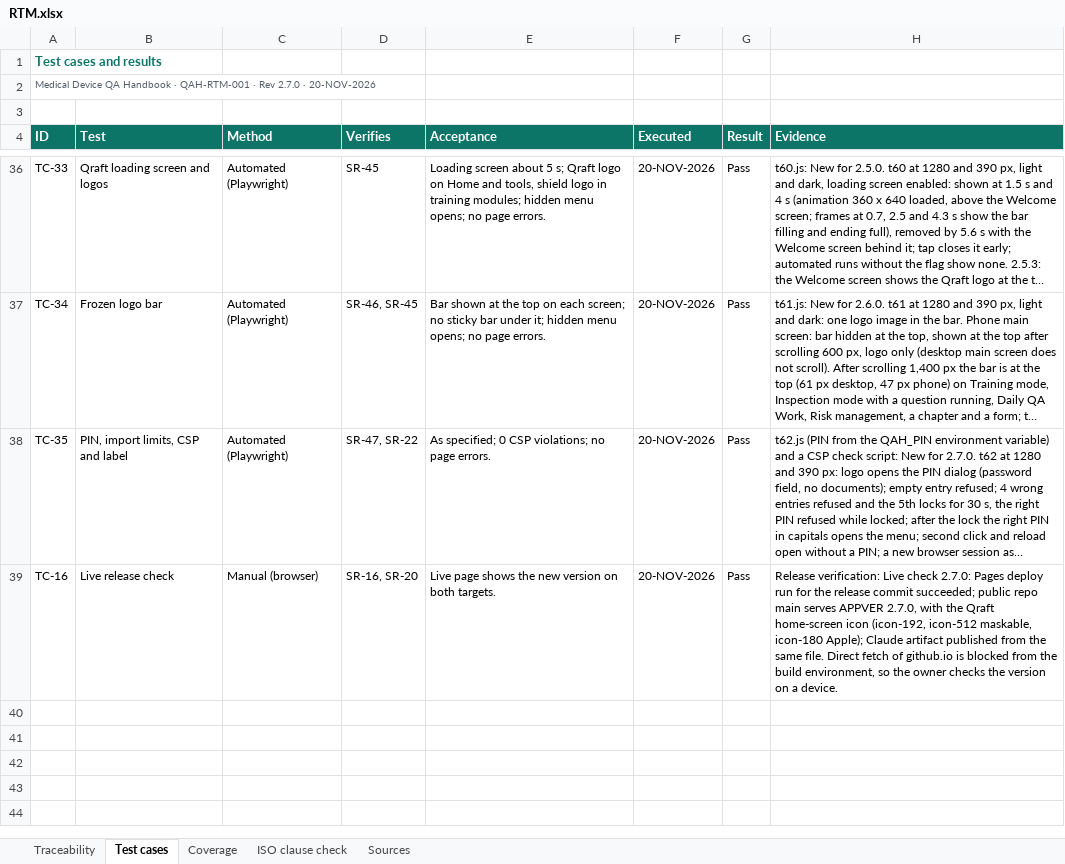
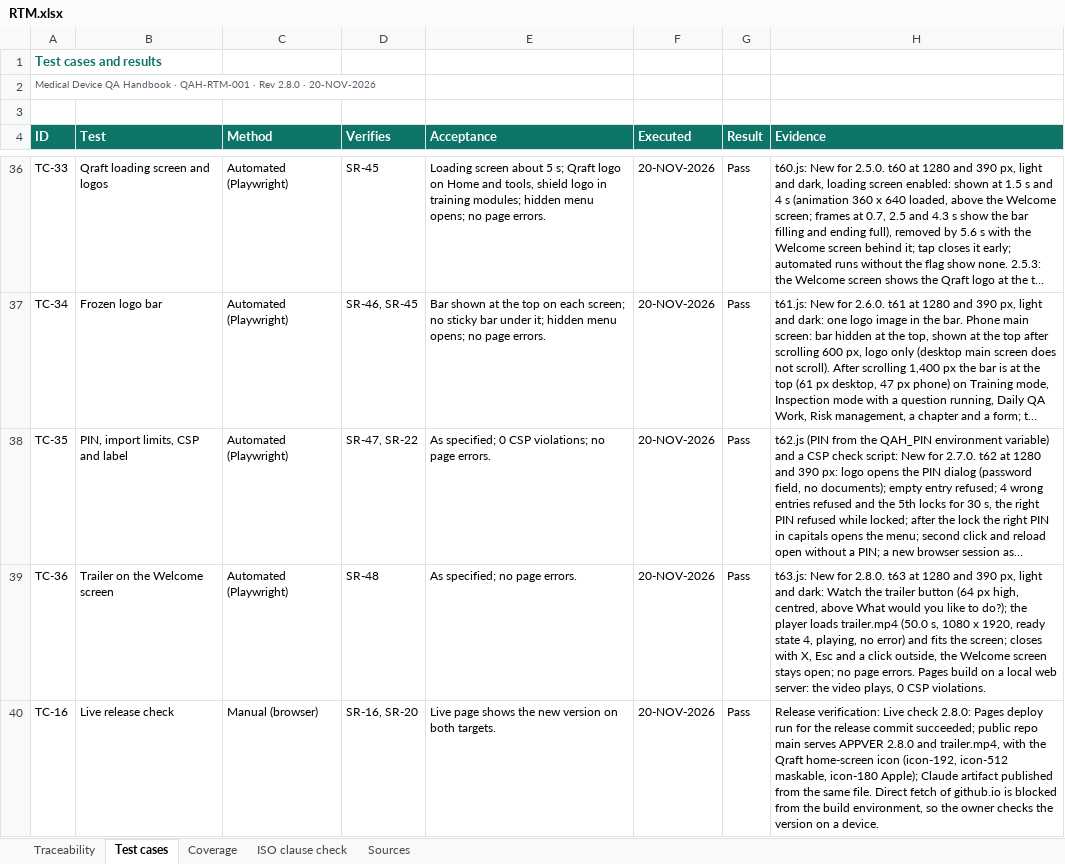
Before and after one commit to artisseri12asaf/qms-refresher, an Excel workbook: vv/RTM.xlsx, sheet Test cases, drawn as a sheet; only a part is shown, gaps mark what is left out; long unchanged cells end in …; values as stored, in another font and other column widths than the file's, no borders; addresses are those after the commit; the diff names each change by its address in the sheet, - before the commit and + after, or states it on an @@ line.

```diff
--- a/vv/RTM.xlsx (sheet Test cases)
+++ b/vv/RTM.xlsx (sheet Test cases)
-A2 (ID): …· Rev 2.7.0 · 20-NOV-2026
+A2 (ID): …· Rev 2.8.0 · 20-NOV-2026
+row 39: TC-36 | Trailer on the Welcome screen | Automated (Playwright) | SR-48 | As specified; no page errors. | 20-NOV-2026 | Pass | t63.js: New for 2.8.0. t63 at 1280 and 390 px, light and dark: Watch the trailer button (64 px high, centred, above What would you like to do?); the player loads trailer.mp4 (50.0 s, 1080 x 1920, ready state 4, playing, no error) and fits the screen; closes with X, Esc and a click outside, the Welcome screen stays open; no page errors. Pages build on a local web server: the video plays, 0 CSP violations.
-H40 (Evidence): …Live check 2.7.0: Pages deploy run for the release commit succeeded; public repo main serves APPVER 2.7.0, with the…
+H40 (Evidence): …Live check 2.8.0: Pages deploy run for the release commit succeeded; public repo main serves APPVER 2.8.0 and trailer.mp4, with the…
```
Also changed, not shown: sheet Traceability, sheet Coverage, sheet Sources, sheet ISO clause check, 16 other files.
